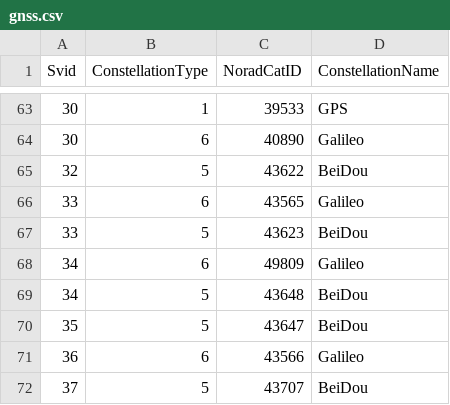
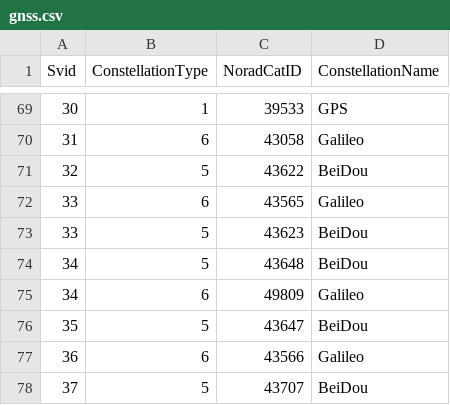
Before and after one commit to evgeniyarbatov/gnss, a CSV file: kaggle/gnss.csv, drawn as a sheet; only a part is shown, gaps mark what is left out; the diff covers the shown part only.

```diff
--- a/kaggle/gnss.csv
+++ b/kaggle/gnss.csv
@@ -63,3 +69,3 @@ Svid,ConstellationType,NoradCatID,ConstellationName
 30,1,39533,GPS
-30,6,40890,Galileo
+31,6,43058,Galileo
 32,5,43622,BeiDou
@@ -67,4 +73,4 @@ Svid,ConstellationType,NoradCatID,ConstellationName
 33,5,43623,BeiDou
+34,5,43648,BeiDou
 34,6,49809,Galileo
-34,5,43648,BeiDou
 35,5,43647,BeiDou
```
Also changed, not shown: 6 added rows, 18 moved rows and 2 edited cells elsewhere in this file, logs/matched.csv, logs/verified.csv, 6 other files.
